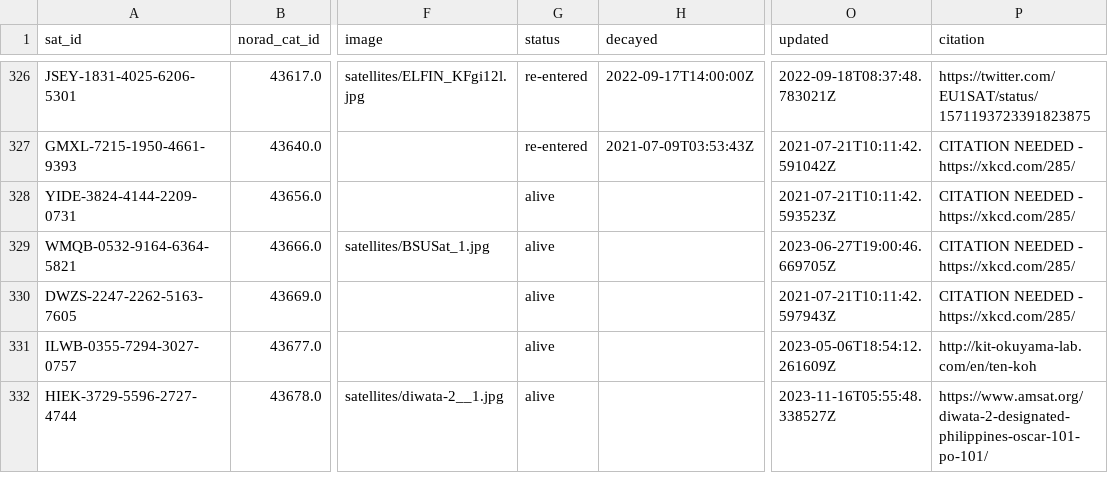
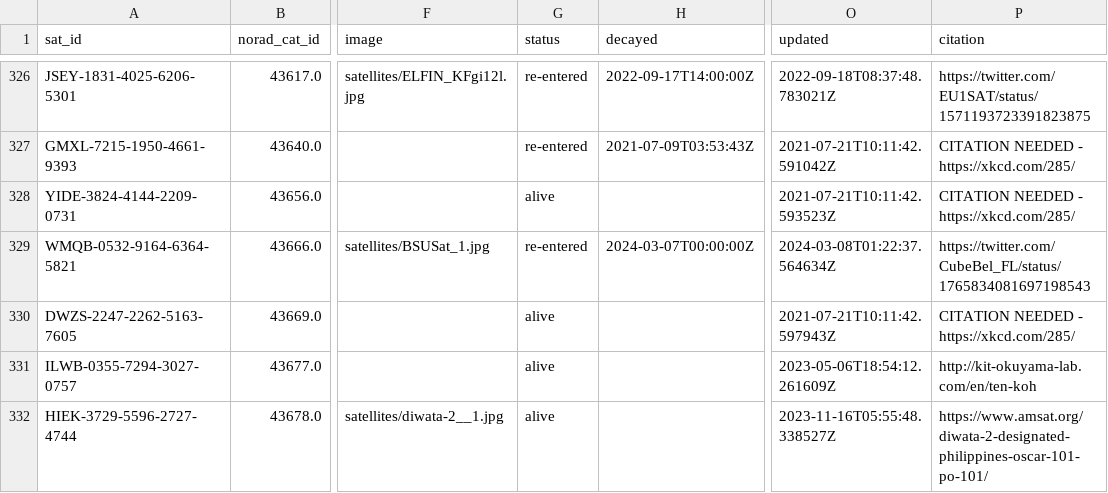
Before and after one commit to Sibizwan5/amateur-satellite-database, a CSV file: data/satnogs.csv, drawn as a sheet; only a part is shown, gaps mark what is left out; the diff names each change by its address in the sheet, - before the commit and + after, or states it on an @@ line.

```diff
--- a/data/satnogs.csv
+++ b/data/satnogs.csv
-G329 (status): alive
+G329 (status): re-entered
-H329 (decayed): (empty)
+H329 (decayed): 2024-03-07T00:00:00Z
-O329 (updated): 2023-06-27T19:00:46.669705Z
+O329 (updated): 2024-03-08T01:22:37.564634Z
-P329 (citation): CITATION NEEDED - https://xkcd.com/285/
+P329 (citation): https://twitter.com/CubeBel_FL/status/1765834081697198543
```
Also changed, not shown: data/amsat-active-frequencies.csv, data/amsat-all-frequencies.csv, 3 other files.
